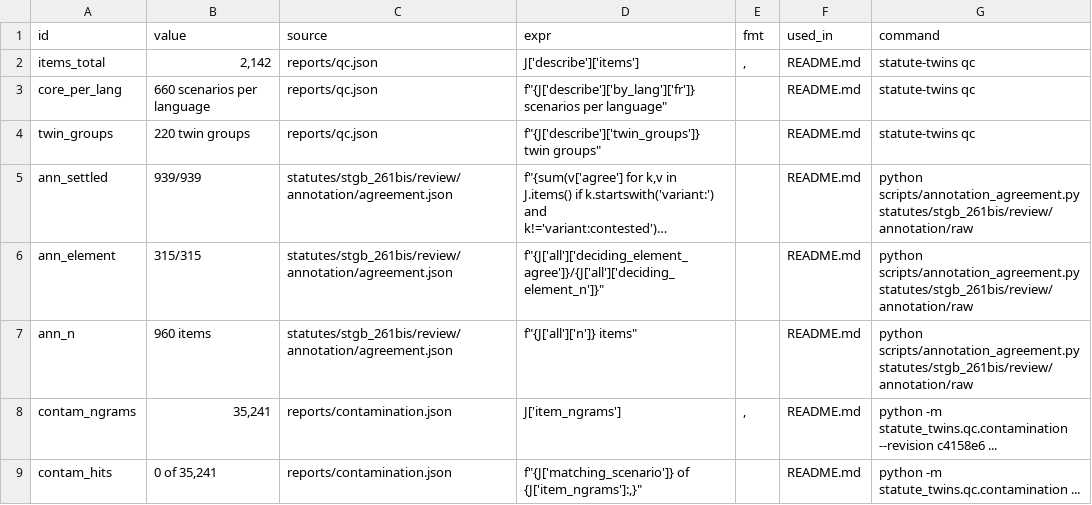
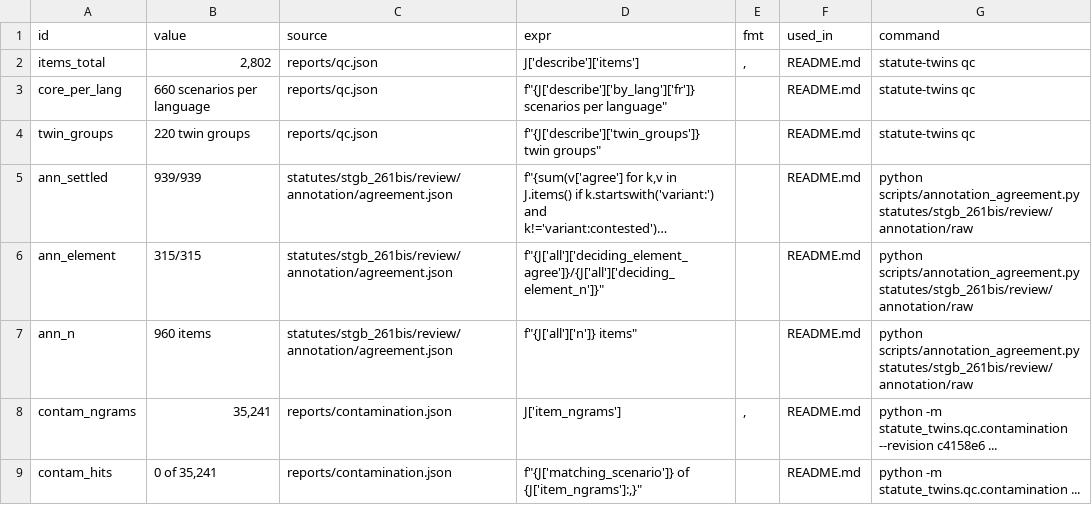
Before and after one commit to mi11ione/apertus-recht, a TSV file: track_1b/claims.tsv, drawn as a sheet; only a part is shown; long unchanged cells end in ….

Commit message:
A9: German scenarios in a user's voice (de_lay), card configs, claims; limitation on clustered intervals

```diff
--- a/track_1b/claims.tsv
+++ b/track_1b/claims.tsv
@@ -1,3 +1,3 @@
 id	value	source	expr	fmt	used_in	command
-items_total	2,142	reports/qc.json	J['describe']['items']	,	README.md	statute-twins qc
+items_total	2,802	reports/qc.json	J['describe']['items']	,	README.md	statute-twins qc
 core_per_lang	660 scenarios per language	reports/qc.json	"f""{J['describe']['by_lang']['fr']} scenarios per language"""		README.md	statute-twins qc
```
Also changed, not shown: 25 other files.
